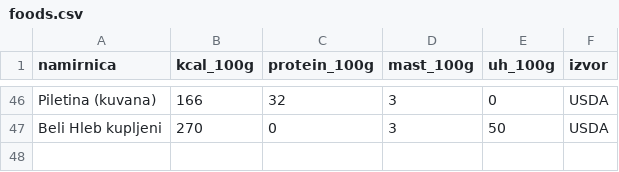
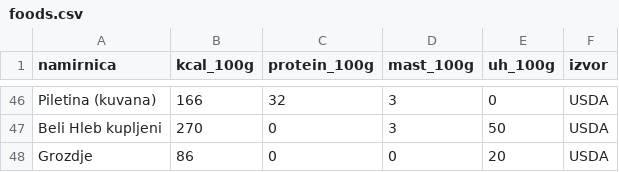
Before and after one commit to CiraLoC/fitkofer-meal-app, a CSV file: data/foods.csv, drawn as a sheet; only a part is shown, gaps mark what is left out.

Commit message:
Update foods.csv

```diff
--- a/data/foods.csv
+++ b/data/foods.csv
@@ -47 +47,2 @@ Piletina (kuvana),166,32,3,0,USDA
 Beli Hleb kupljeni,270,0,3,50,USDA
+Grozdje,86,0,0,20,USDA
```
